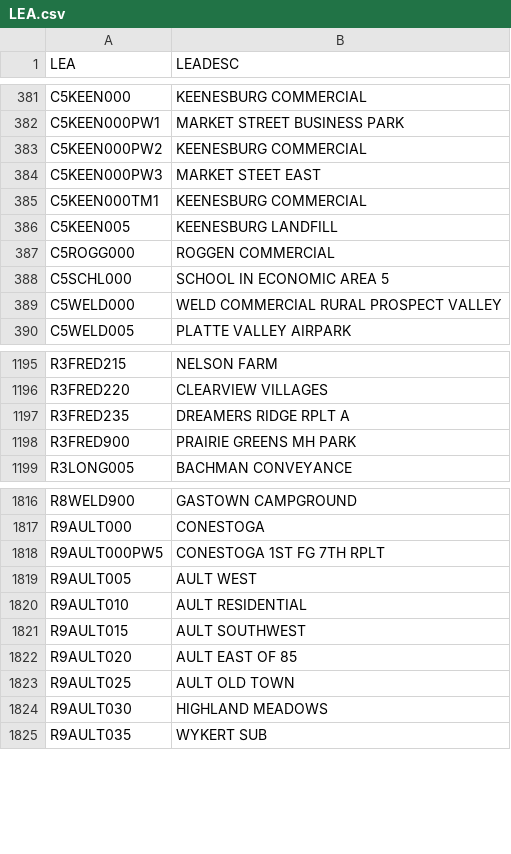
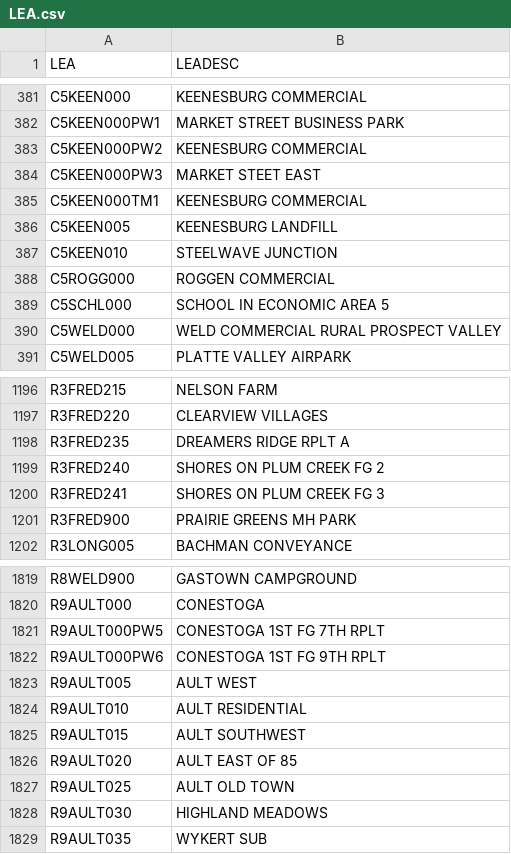
Before and after one commit to bmannlein/Property-Search-Data, a CSV file: LEA.csv, drawn as a sheet; only a part is shown, gaps mark what is left out.

```diff
--- a/LEA.csv
+++ b/LEA.csv
@@ -386,2 +386,3 @@
 "C5KEEN005","KEENESBURG LANDFILL"
+"C5KEEN010","STEELWAVE JUNCTION"
 "C5ROGG000","ROGGEN COMMERCIAL"
@@ -1197,2 +1198,4 @@
 "R3FRED235","DREAMERS RIDGE RPLT A"
+"R3FRED240","SHORES ON PLUM CREEK FG 2"
+"R3FRED241","SHORES ON PLUM CREEK FG 3"
 "R3FRED900","PRAIRIE GREENS MH PARK"
@@ -1818,2 +1821,3 @@
 "R9AULT000PW5","CONESTOGA 1ST FG 7TH RPLT"
+"R9AULT000PW6","CONESTOGA 1ST FG 9TH RPLT"
 "R9AULT005","AULT WEST"
```
Also changed, not shown: AuthGroup.csv, Levy_Totals.csv, 5 other files.
